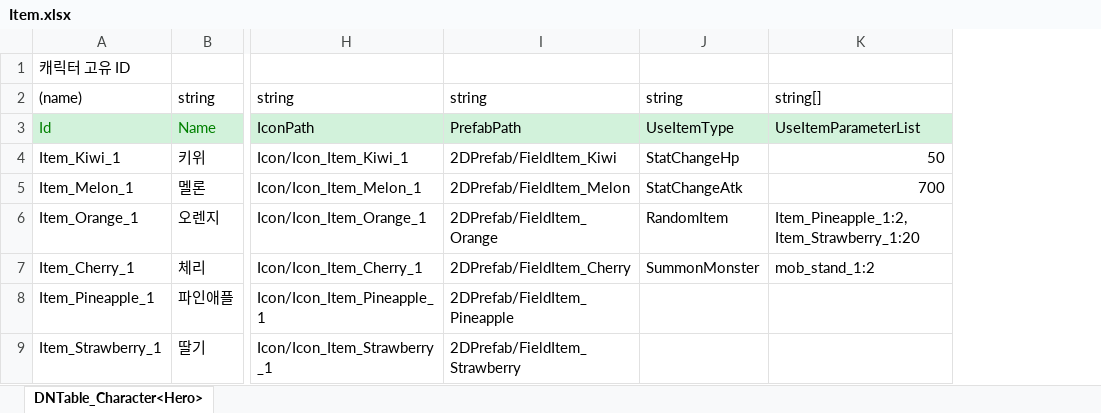
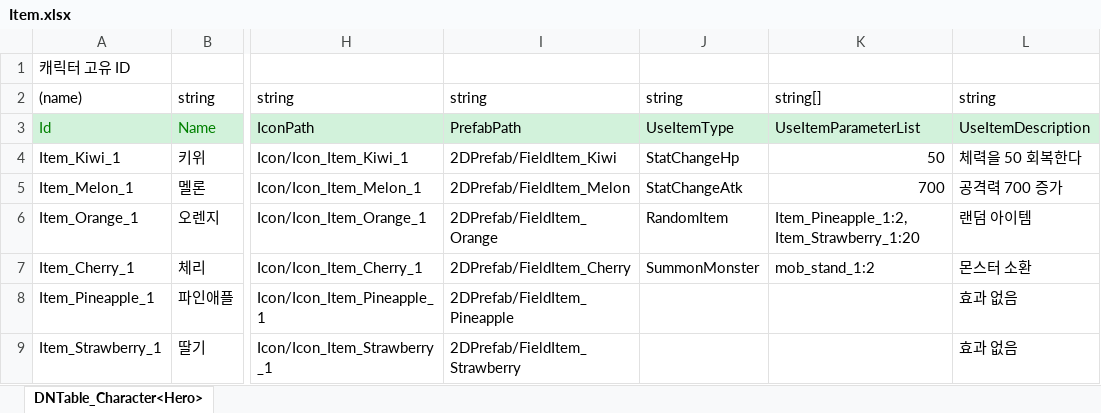
Before and after one commit to mumahub1219/2D_MainProject, an Excel workbook: JsonConverter/ExcelFiles/Item.xlsx, sheet DNTable_Character<Hero>, drawn as a sheet; only a part is shown, gaps mark what is left out; values as stored, in another font and other column widths than the file's, no borders; the diff names each change by its address in the sheet, - before the commit and + after, or states it on an @@ line.

```diff
--- a/JsonConverter/ExcelFiles/Item.xlsx (sheet DNTable_Character<Hero>)
+++ b/JsonConverter/ExcelFiles/Item.xlsx (sheet DNTable_Character<Hero>)
+column L, rows 2-9: string | UseItemDescription | 체력을 50 회복한다 | 공격력 700 증가 | 랜덤 아이템 | 몬스터 소환 | 효과 없음 | 효과 없음
```
Also changed, not shown: 9 other files.
